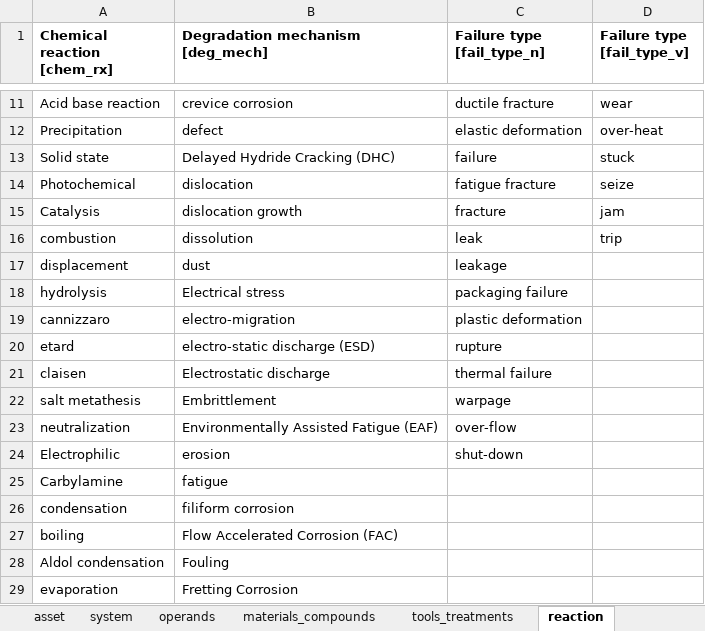
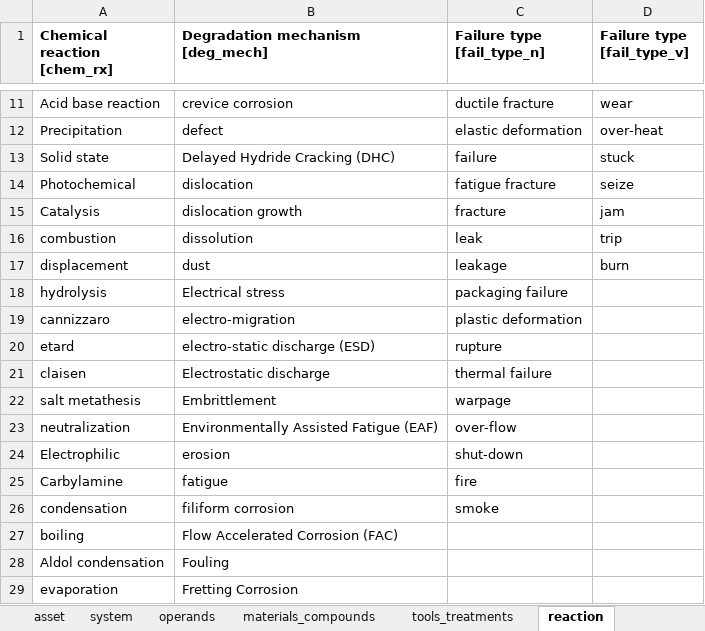
Before and after one commit to idaholab/DACKAR, an Excel workbook: data/tag_keywords_lists.xlsx, sheet reaction, drawn as a sheet; only a part is shown, gaps mark what is left out; values as stored, in another font and other column widths than the file's, no borders; the diff names each change by its address in the sheet, - before the commit and + after, or states it on an @@ line.

```diff
--- a/data/tag_keywords_lists.xlsx (sheet reaction)
+++ b/data/tag_keywords_lists.xlsx (sheet reaction)
-D17 (Failure type [fail_type_v]): (empty)
+D17 (Failure type [fail_type_v]): burn
-C25 (Failure type [fail_type_n]): (empty)
+C25 (Failure type [fail_type_n]): fire
-C26 (Failure type [fail_type_n]): (empty)
+C26 (Failure type [fail_type_n]): smoke
```
Also changed, not shown: sheet comp_eln_hyd, data/abbreviations.xlsx, 1 other file.
